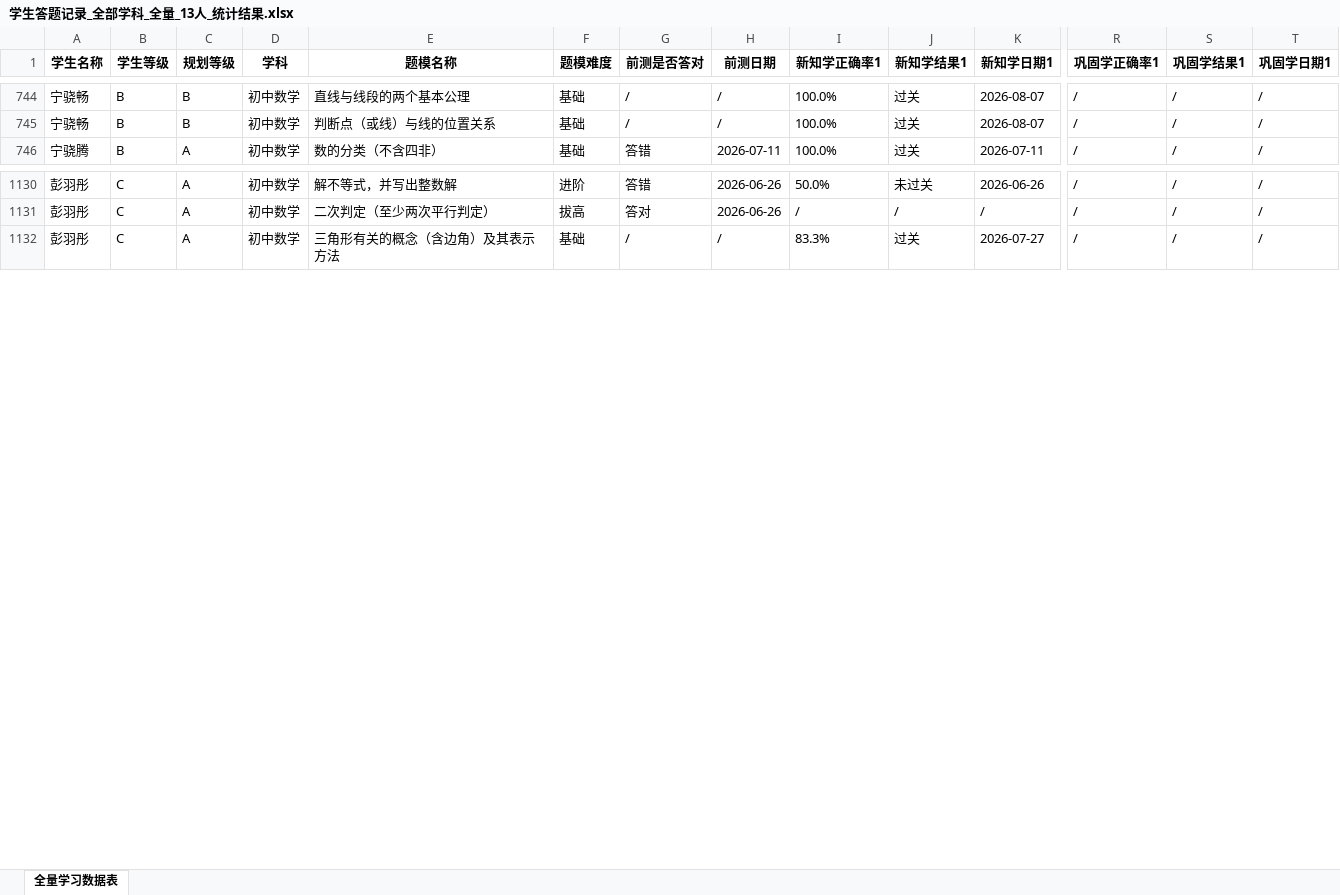
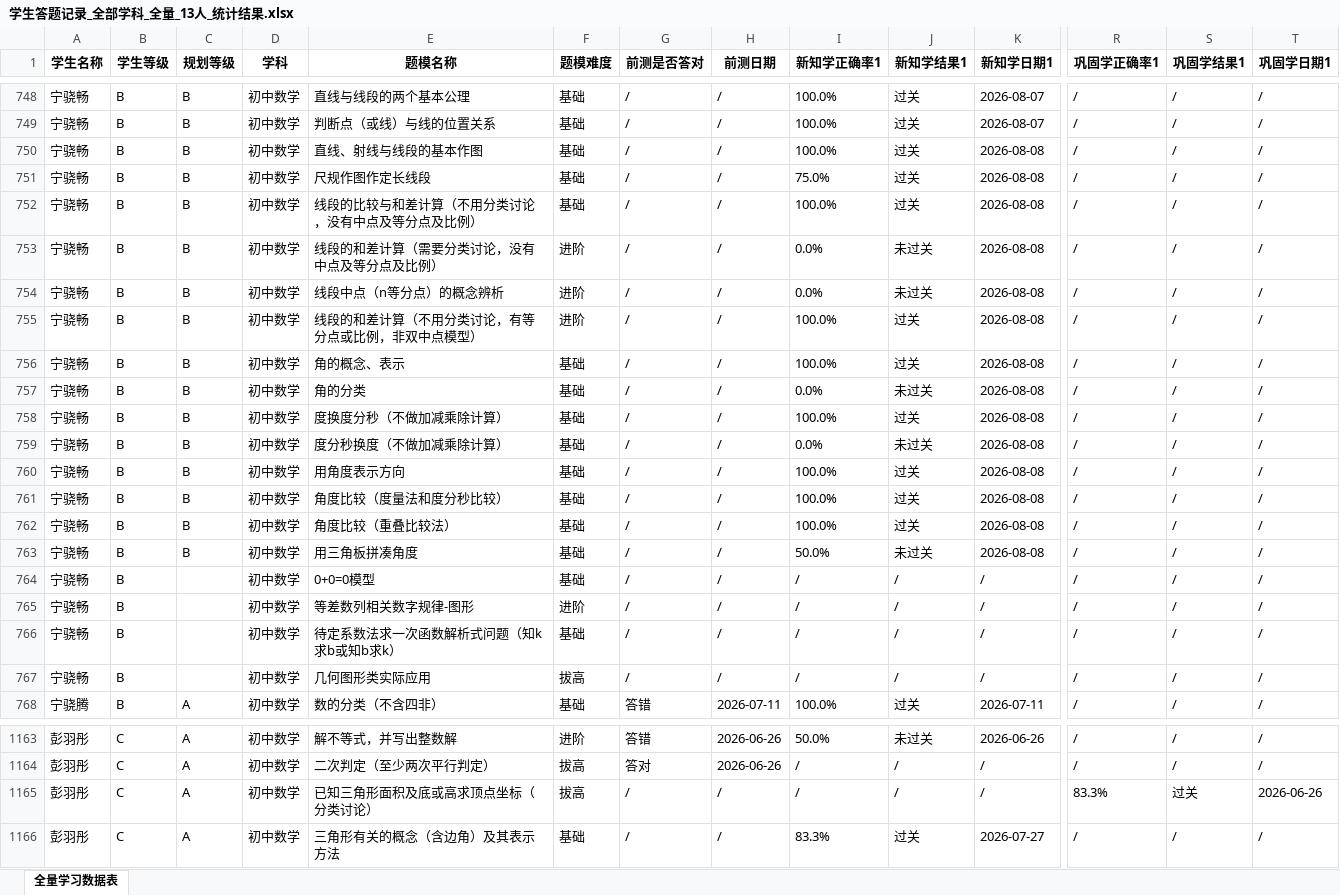
Before and after one commit to haiye724/math-dashboard, an Excel workbook: uploads/学生答题记录_全部学科_全量_13人_统计结果.xlsx, sheet 全量学习数据表, drawn as a sheet; only a part is shown, gaps mark what is left out; values as stored, in another font and other column widths than the file's, no borders; rows hold the shown columns only; the diff covers the shown part only; the diff names each change by its address in the sheet, - before the commit and + after, or states it on an @@ line.

```diff
--- a/uploads/学生答题记录_全部学科_全量_13人_统计结果.xlsx (sheet 全量学习数据表)
+++ b/uploads/学生答题记录_全部学科_全量_13人_统计结果.xlsx (sheet 全量学习数据表)
+row 750: 宁骁畅 | B | B | 初中数学 | 直线、射线与线段的基本作图 | 基础 | / | / | 100.0% | 过关 | 2026-08-08 | / | / | /
+row 751: 宁骁畅 | B | B | 初中数学 | 尺规作图作定长线段 | 基础 | / | / | 75.0% | 过关 | 2026-08-08 | / | / | /
+row 752: 宁骁畅 | B | B | 初中数学 | 线段的比较与和差计算（不用分类讨论，没有中点及等分点及比例） | 基础 | / | / | 100.0% | 过关 | 2026-08-08 | / | / | /
+row 753: 宁骁畅 | B | B | 初中数学 | 线段的和差计算（需要分类讨论，没有中点及等分点及比例） | 进阶 | / | / | 0.0% | 未过关 | 2026-08-08 | / | / | /
+row 754: 宁骁畅 | B | B | 初中数学 | 线段中点（n等分点）的概念辨析 | 进阶 | / | / | 0.0% | 未过关 | 2026-08-08 | / | / | /
+row 755: 宁骁畅 | B | B | 初中数学 | 线段的和差计算（不用分类讨论，有等分点或比例，非双中点模型） | 进阶 | / | / | 100.0% | 过关 | 2026-08-08 | / | / | /
+row 756: 宁骁畅 | B | B | 初中数学 | 角的概念、表示 | 基础 | / | / | 100.0% | 过关 | 2026-08-08 | / | / | /
+row 757: 宁骁畅 | B | B | 初中数学 | 角的分类 | 基础 | / | / | 0.0% | 未过关 | 2026-08-08 | / | / | /
+row 758: 宁骁畅 | B | B | 初中数学 | 度换度分秒（不做加减乘除计算） | 基础 | / | / | 100.0% | 过关 | 2026-08-08 | / | / | /
+row 759: 宁骁畅 | B | B | 初中数学 | 度分秒换度（不做加减乘除计算） | 基础 | / | / | 0.0% | 未过关 | 2026-08-08 | / | / | /
+row 760: 宁骁畅 | B | B | 初中数学 | 用角度表示方向 | 基础 | / | / | 100.0% | 过关 | 2026-08-08 | / | / | /
+row 761: 宁骁畅 | B | B | 初中数学 | 角度比较（度量法和度分秒比较） | 基础 | / | / | 100.0% | 过关 | 2026-08-08 | / | / | /
+row 762: 宁骁畅 | B | B | 初中数学 | 角度比较（重叠比较法） | 基础 | / | / | 100.0% | 过关 | 2026-08-08 | / | / | /
+row 763: 宁骁畅 | B | B | 初中数学 | 用三角板拼凑角度 | 基础 | / | / | 50.0% | 未过关 | 2026-08-08 | / | / | /
+row 764: 宁骁畅 | B |  | 初中数学 | 0+0=0模型 | 基础 | / | / | / | / | / | / | / | /
+row 765: 宁骁畅 | B |  | 初中数学 | 等差数列相关数字规律-图形 | 进阶 | / | / | / | / | / | / | / | /
+row 766: 宁骁畅 | B |  | 初中数学 | 待定系数法求一次函数解析式问题（知k求b或知b求k） | 基础 | / | / | / | / | / | / | / | /
+row 767: 宁骁畅 | B |  | 初中数学 | 几何图形类实际应用 | 拔高 | / | / | / | / | / | / | / | /
+row 1165: 彭羽彤 | C | A | 初中数学 | 已知三角形面积及底或高求顶点坐标（分类讨论） | 拔高 | / | / | / | / | / | 83.3% | 过关 | 2026-06-26
```
Also changed, not shown: 58 added rows, 11 removed rows, 2 moved rows and 124 edited cells elsewhere in this sheet.
